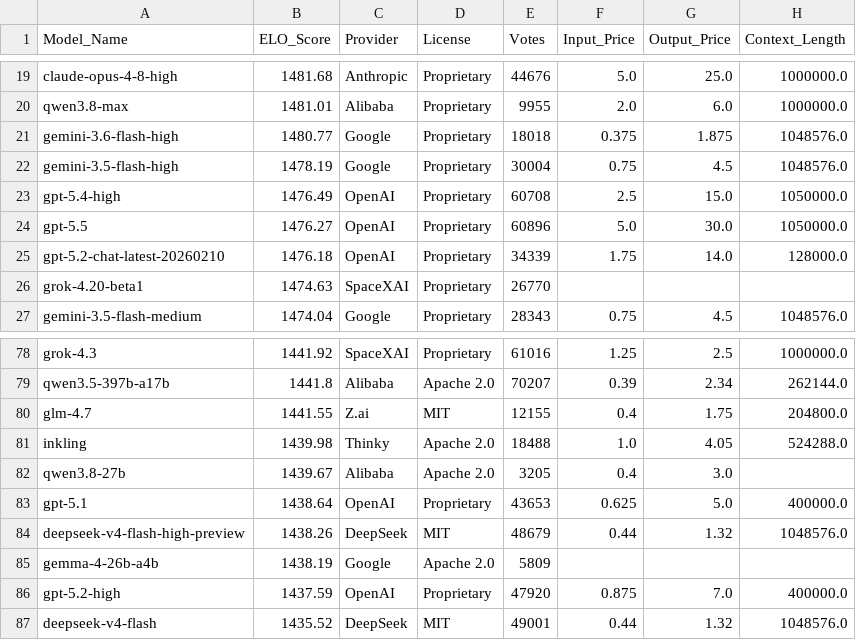
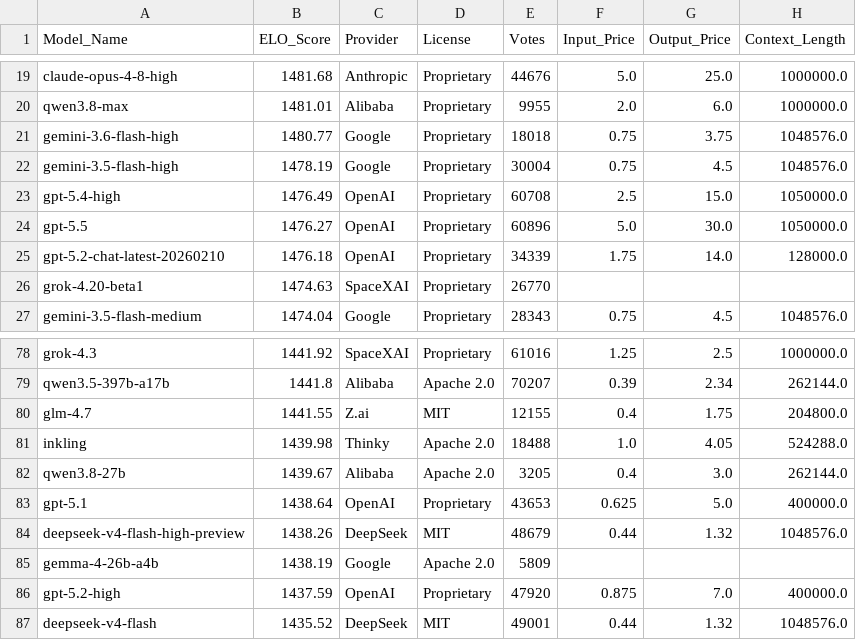
Before and after one commit to kevin-ki/kevin-ki.github.io, a CSV file: data/lmsys_snapshot_2026-08-21.csv, drawn as a sheet; only a part is shown, gaps mark what is left out.

```diff
--- a/data/lmsys_snapshot_2026-08-21.csv
+++ b/data/lmsys_snapshot_2026-08-21.csv
@@ -20,3 +20,3 @@ claude-opus-4-8-high,1481.68,Anthropic,Proprietary,44676,5.0,25.0,1000000.0
 qwen3.8-max,1481.01,Alibaba,Proprietary,9955,2.0,6.0,1000000.0
-gemini-3.6-flash-high,1480.77,Google,Proprietary,18018,0.375,1.875,1048576.0
+gemini-3.6-flash-high,1480.77,Google,Proprietary,18018,0.75,3.75,1048576.0
 gemini-3.5-flash-high,1478.19,Google,Proprietary,30004,0.75,4.5,1048576.0
@@ -81,3 +81,3 @@ glm-4.7,1441.55,Z.ai,MIT,12155,0.4,1.75,204800.0
 inkling,1439.98,Thinky,Apache 2.0,18488,1.0,4.05,524288.0
-qwen3.8-27b,1439.67,Alibaba,Apache 2.0,3205,0.4,3.0,
+qwen3.8-27b,1439.67,Alibaba,Apache 2.0,3205,0.4,3.0,262144.0
 gpt-5.1,1438.64,OpenAI,Proprietary,43653,0.625,5.0,400000.0
```
